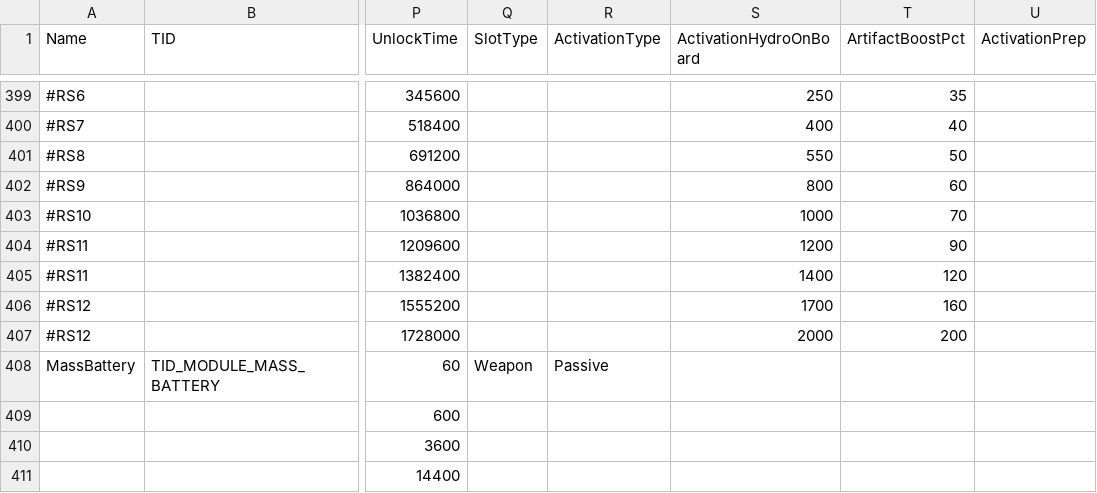
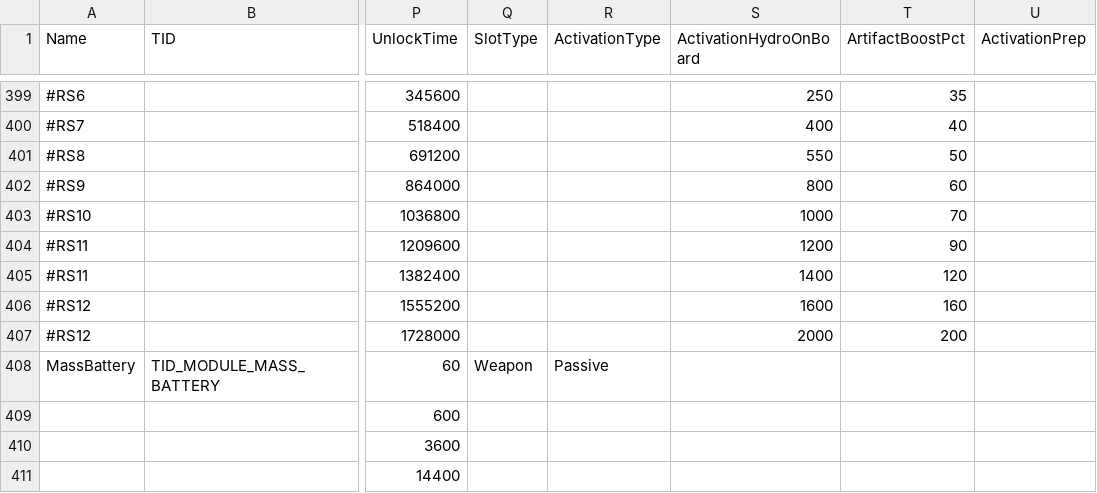
Before and after one commit to userXinos/HadesSpace, a CSV file: parser/raw/modules.csv, drawn as a sheet; only a part is shown, gaps mark what is left out; the diff names each change by its address in the sheet, - before the commit and + after, or states it on an @@ line.

Commit message:
2024.9.17 Game Patch (#117)
Activation Hydrogen requirement for Artifact Boost level 14 was reduced(from 1700 to 1600 which matchs lv6 miner)

```diff
--- a/parser/raw/modules.csv
+++ b/parser/raw/modules.csv
-S406 (ActivationHydroOnBoard): 1700
+S406 (ActivationHydroOnBoard): 1600
```
